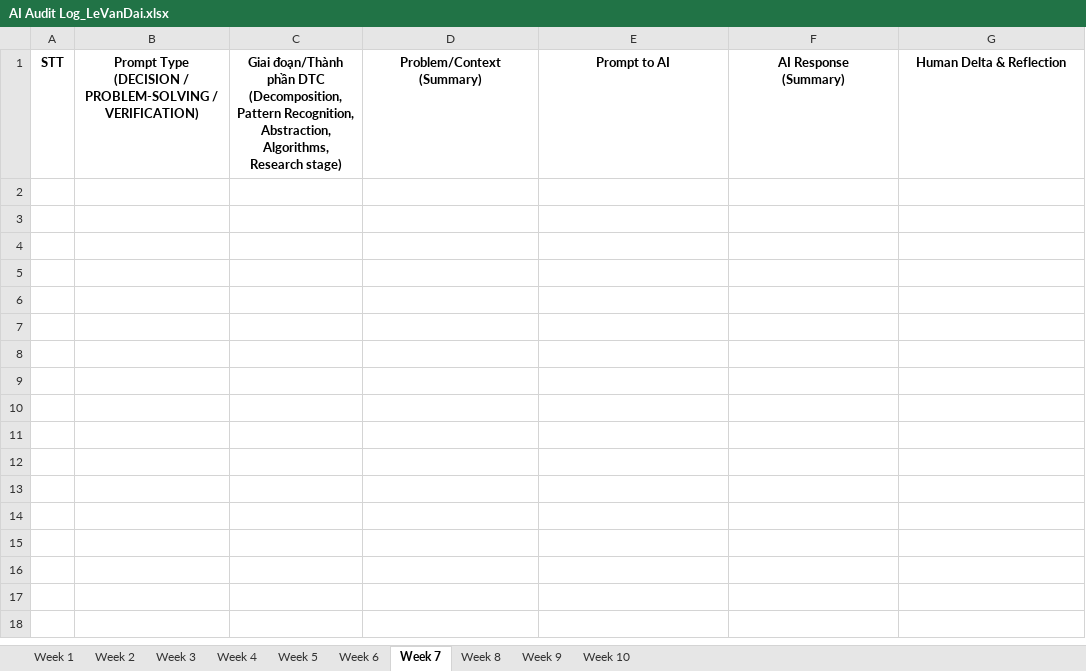
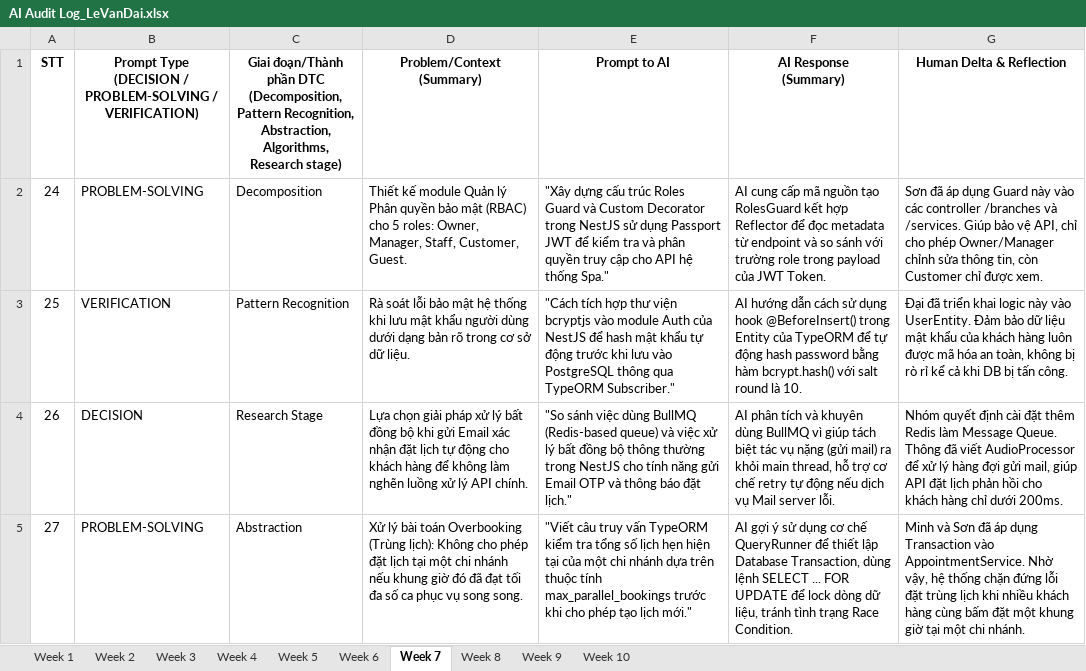
Before and after one commit to FudnSwp391/ai-audit-log-LeVanDaiDE290256, an Excel workbook: AI Audit Log_LeVanDai.xlsx, sheet Week 7, drawn as a sheet; values as stored, in another font and other column widths than the file's, no borders; the diff names each change by its address in the sheet, - before the commit and + after, or states it on an @@ line.

Commit message:
week7_commit

```diff
--- a/AI Audit Log_LeVanDai.xlsx (sheet Week 7)
+++ b/AI Audit Log_LeVanDai.xlsx (sheet Week 7)
+row 2: 24 | PROBLEM-SOLVING | Decomposition | Thiết kế module Quản lý Phân quyền bảo mật (RBAC) cho 5 roles: Owner, Manager, Staff, Customer, Guest. | "Xây dựng cấu trúc Roles Guard và Custom Decorator trong NestJS sử dụng Passport JWT để kiểm tra và phân quyền truy cập cho API hệ thống Spa." | AI cung cấp mã nguồn tạo RolesGuard kết hợp Reflector để đọc metadata từ endpoint và so sánh với trường role trong payload của JWT Token. | Sơn đã áp dụng Guard này vào các controller /branches và /services. Giúp bảo vệ API, chỉ cho phép Owner/Manager chỉnh sửa thông tin, còn Customer chỉ được xem.
+row 3: 25 | VERIFICATION | Pattern Recognition | Rà soát lỗi bảo mật hệ thống khi lưu mật khẩu người dùng dưới dạng bản rõ trong cơ sở dữ liệu. | "Cách tích hợp thư viện bcryptjs vào module Auth của NestJS để hash mật khẩu tự động trước khi lưu vào PostgreSQL thông qua TypeORM Subscriber." | AI hướng dẫn cách sử dụng hook @BeforeInsert() trong Entity của TypeORM để tự động hash password bằng hàm bcrypt.hash() với salt round là 10. | Đại đã triển khai logic này vào UserEntity. Đảm bảo dữ liệu mật khẩu của khách hàng luôn được mã hóa an toàn, không bị rò rỉ kể cả khi DB bị tấn công.
+row 4: 26 | DECISION | Research Stage | Lựa chọn giải pháp xử lý bất đồng bộ khi gửi Email xác nhận đặt lịch tự động cho khách hàng để không làm nghẽn luồng xử lý API chính. | "So sánh việc dùng BullMQ (Redis-based queue) và việc xử lý bất đồng bộ thông thường trong NestJS cho tính năng gửi Email OTP và thông báo đặt lịch." | AI phân tích và khuyên dùng BullMQ vì giúp tách biệt tác vụ nặng (gửi mail) ra khỏi main thread, hỗ trợ cơ chế retry tự động nếu dịch vụ Mail server lỗi. | Nhóm quyết định cài đặt thêm Redis làm Message Queue. Thông đã viết AudioProcessor để xử lý hàng đợi gửi mail, giúp API đặt lịch phản hồi cho khách hàng chỉ dưới 200ms.
+row 5: 27 | PROBLEM-SOLVING | Abstraction | Xử lý bài toán Overbooking (Trùng lịch): Không cho phép đặt lịch tại một chi nhánh nếu khung giờ đó đã đạt tối đa số ca phục vụ song song. | "Viết câu truy vấn TypeORM kiểm tra tổng số lịch hẹn hiện tại của một chi nhánh dựa trên thuộc tính max_parallel_bookings trước khi cho phép tạo lịch mới." | AI gợi ý sử dụng cơ chế QueryRunner để thiết lập Database Transaction, dùng lệnh SELECT ... FOR UPDATE để lock dòng dữ liệu, tránh tình trạng Race Condition. | Minh và Sơn đã áp dụng Transaction vào AppointmentService. Nhờ vậy, hệ thống chặn đứng lỗi đặt trùng lịch khi nhiều khách hàng cùng bấm đặt một khung giờ tại một chi nhánh.
```
